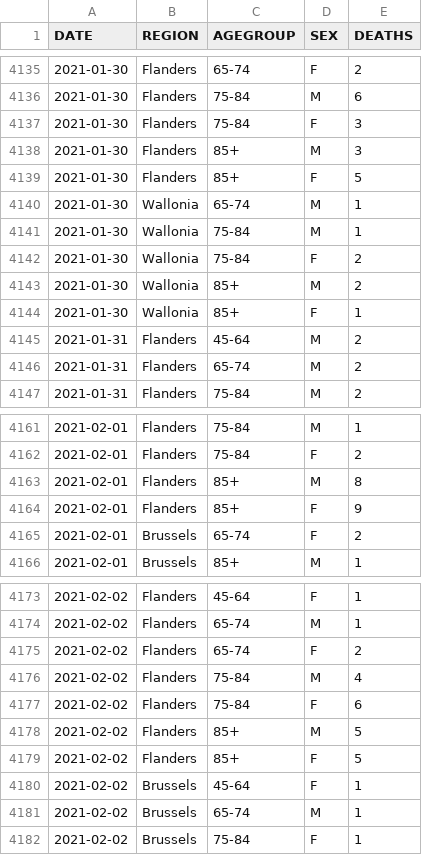
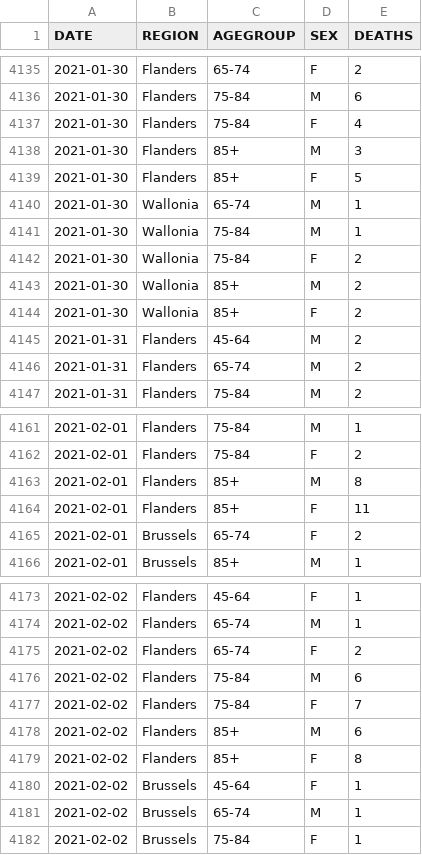
Before and after one commit to fredebaene/covid, a CSV file: data/COVID19BE_MORT.csv, drawn as a sheet; only a part is shown, gaps mark what is left out; the diff covers the shown part only.

```diff
--- a/data/COVID19BE_MORT.csv
+++ b/data/COVID19BE_MORT.csv
@@ -4136,3 +4136,3 @@
 "2021-01-30","Flanders","75-84","M",6
-"2021-01-30","Flanders","75-84","F",3
+"2021-01-30","Flanders","75-84","F",4
 "2021-01-30","Flanders","85+","M",3
@@ -4143,3 +4143,3 @@
 "2021-01-30","Wallonia","85+","M",2
-"2021-01-30","Wallonia","85+","F",1
+"2021-01-30","Wallonia","85+","F",2
 "2021-01-31","Flanders","45-64","M",2
@@ -4163,3 +4163,3 @@
 "2021-02-01","Flanders","85+","M",8
-"2021-02-01","Flanders","85+","F",9
+"2021-02-01","Flanders","85+","F",11
 "2021-02-01","Brussels","65-74","F",2
@@ -4175,6 +4175,6 @@
 "2021-02-02","Flanders","65-74","F",2
-"2021-02-02","Flanders","75-84","M",4
-"2021-02-02","Flanders","75-84","F",6
-"2021-02-02","Flanders","85+","M",5
-"2021-02-02","Flanders","85+","F",5
+"2021-02-02","Flanders","75-84","M",6
+"2021-02-02","Flanders","75-84","F",7
+"2021-02-02","Flanders","85+","M",6
+"2021-02-02","Flanders","85+","F",8
 "2021-02-02","Brussels","45-64","F",1
```
Also changed, not shown: 27 added rows and 6 edited cells elsewhere in this file, data/COVID19BE_CASES_MUNI_CUM.csv, data/COVID19BE_HOSP.csv, 5 other files.
